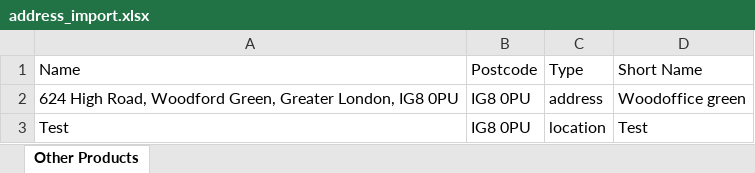
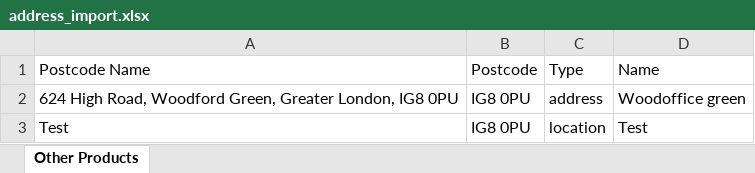
Before and after one commit to harvigit/belcka_company_frontend, an Excel workbook: public/files/address_import.xlsx, sheet Other Products, drawn as a sheet; values as stored, in another font and other column widths than the file's, no borders; the diff names each change by its address in the sheet, - before the commit and + after, or states it on an @@ line.

Commit message:
table filed name changes

```diff
--- a/public/files/address_import.xlsx (sheet Other Products)
+++ b/public/files/address_import.xlsx (sheet Other Products)
-A1: Name
+A1: Postcode Name
-D1: Short Name
+D1: Name
```
Also changed, not shown: 2 other files.
